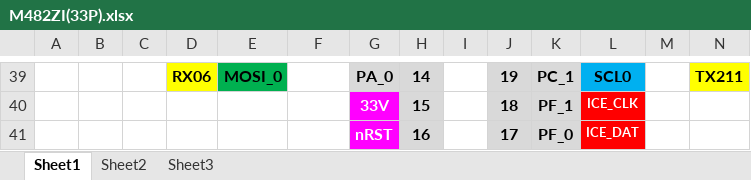
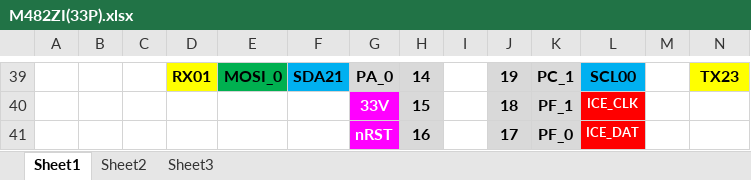
Before and after one commit to huaweiwx/ARDUINO_Nuvoton, an Excel workbook: hardware/arm/Nuvoton/variants/M480/DOC/M482ZI(33P).xlsx, sheet Sheet1, drawn as a sheet; only a part is shown, gaps mark what is left out; values as stored, in another font and other column widths than the file's, no borders; the diff covers the shown part only; the diff names each change by its address in the sheet, - before the commit and + after, or states it on an @@ line.

```diff
--- a/hardware/arm/Nuvoton/variants/M480/DOC/M482ZI(33P).xlsx (sheet Sheet1)
+++ b/hardware/arm/Nuvoton/variants/M480/DOC/M482ZI(33P).xlsx (sheet Sheet1)
-D39: RX06
+D39: RX01
-F39 fill: none
+F39 fill: #00B0F0
-F39: (empty)
+F39: SDA21
-L39: SCL0
+L39: SCL00
-N39: TX211
+N39: TX23
```
Also changed, not shown: 30 edited cells and cell formats elsewhere in this sheet, 12 other files.
